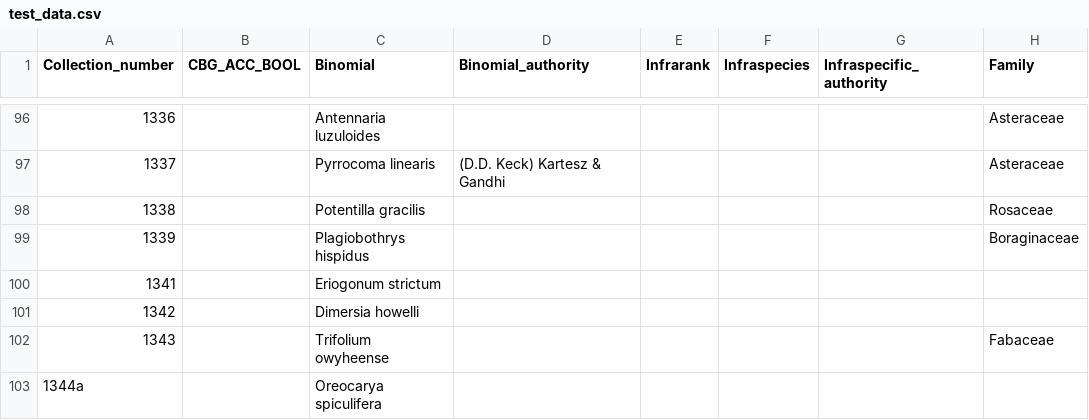
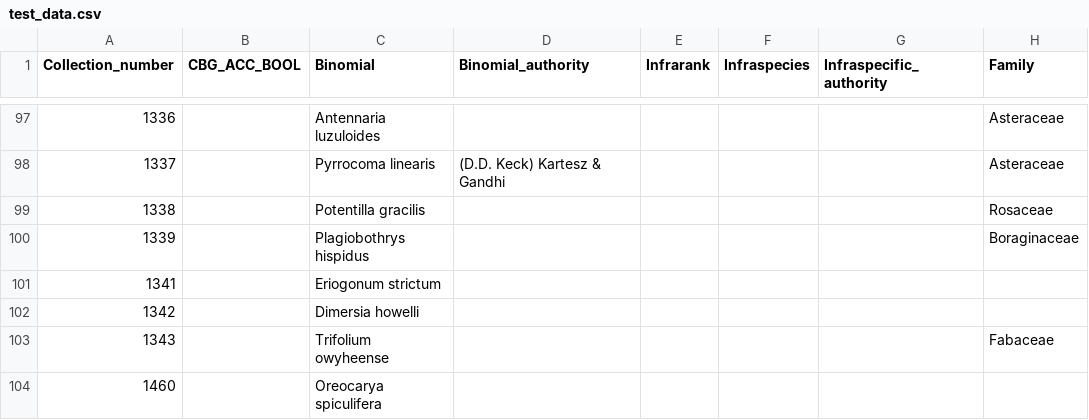
Before and after one commit to sagesteppe/Barneby_Lives_dev, a CSV file: manuscript/data/test_data.csv, drawn as a sheet; only a part is shown, gaps mark what is left out; addresses are those after the commit; the diff covers the shown part only; the diff names each change by its address in the sheet, - before the commit and + after, or states it on an @@ line.

```diff
--- a/manuscript/data/test_data.csv
+++ b/manuscript/data/test_data.csv
-A104 (Collection_number): 1344a
+A104 (Collection_number): 1460
```
Also changed, not shown: 4 added rows and 37 edited cells elsewhere in this file, 1 other file.
